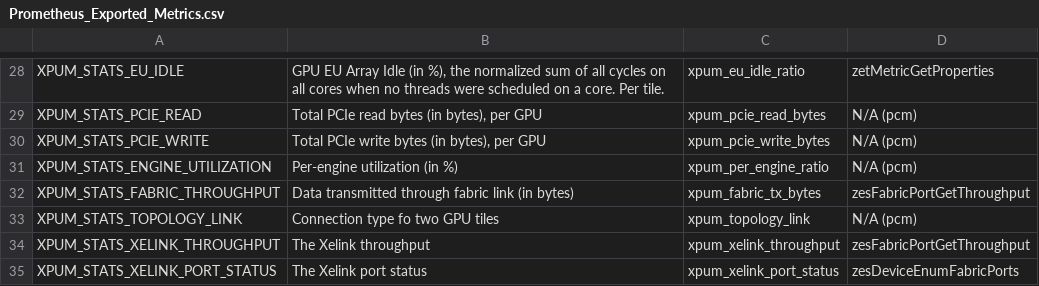
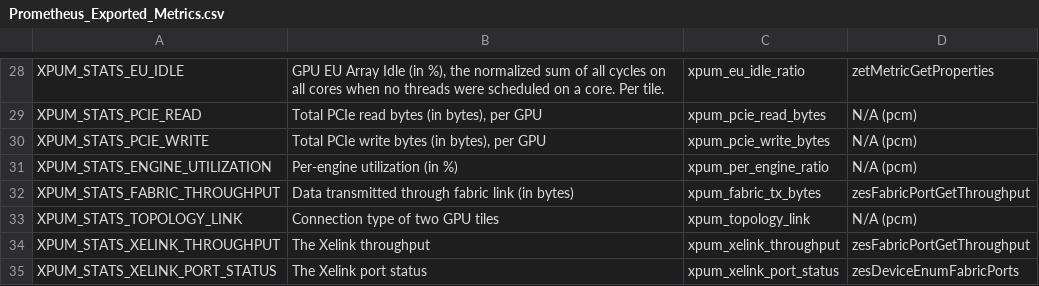
Before and after one commit to intel/xpumanager, a CSV file: doc/Prometheus_Exported_Metrics.csv, drawn as a sheet; only a part is shown, gaps mark what is left out.

Commit message:
fix typo (#736)

```diff
--- a/doc/Prometheus_Exported_Metrics.csv
+++ b/doc/Prometheus_Exported_Metrics.csv
@@ -32,3 +32,3 @@ XPUM_STATS_ENGINE_UTILIZATION,"Per-engine utilization (in %)",xpum_per_engine_ra
 XPUM_STATS_FABRIC_THROUGHPUT,"Data transmitted through fabric link (in bytes)",xpum_fabric_tx_bytes,zesFabricPortGetThroughput
-XPUM_STATS_TOPOLOGY_LINK,"Connection type fo two GPU tiles",xpum_topology_link,N/A (pcm)
+XPUM_STATS_TOPOLOGY_LINK,"Connection type of two GPU tiles",xpum_topology_link,N/A (pcm)
 XPUM_STATS_XELINK_THROUGHPUT,"The Xelink throughput",xpum_xelink_throughput,zesFabricPortGetThroughput
```
Also changed, not shown: 1 other file.
